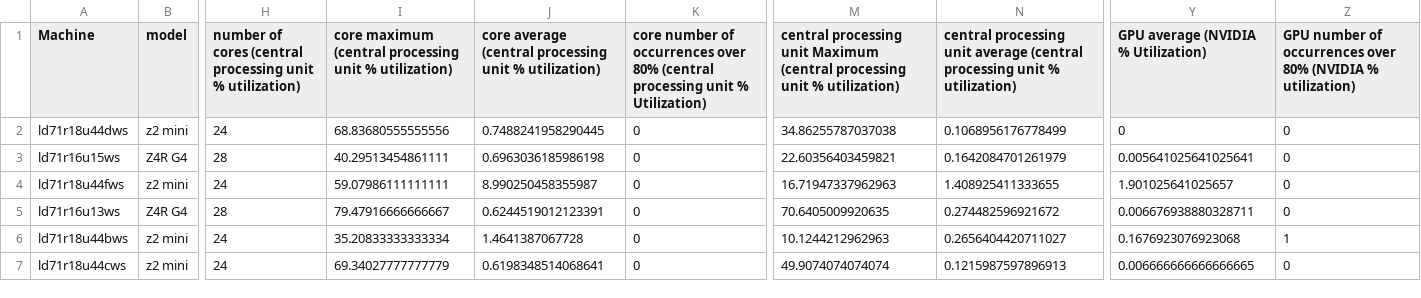
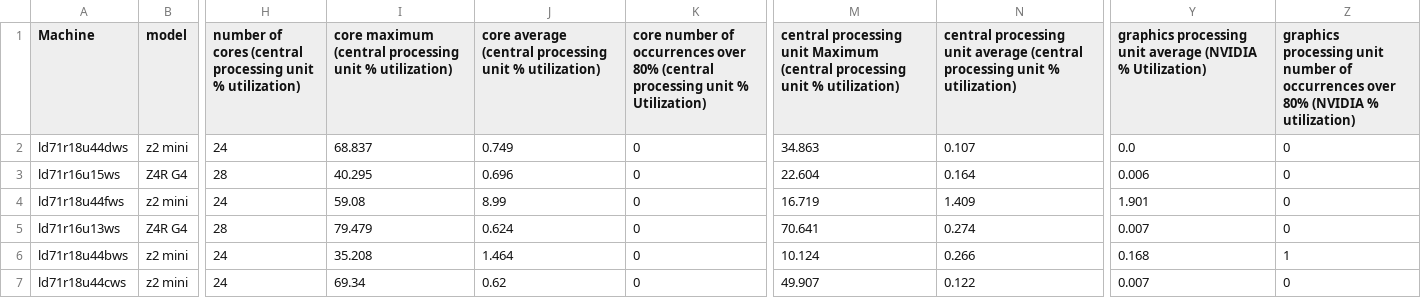
Before and after one commit to marthacj/HP_Sus_Sys_3, a CSV file: merged_df.csv, drawn as a sheet; only a part is shown, gaps mark what is left out; the diff covers the shown part only; the diff names each change by its address in the sheet, - before the commit and + after, or states it on an @@ line.

```diff
--- a/merged_df.csv
+++ b/merged_df.csv
-Y1: GPU average (NVIDIA % Utilization)
+Y1: graphics processing unit average (NVIDIA % Utilization)
-Z1: GPU number of…
+Z1: graphics processing unit number of…
-I2: 68.83680555555556
+I2: 68.837
-J2: 0.7488241958290445
+J2: 0.749
-M2: 34.86255787037038
+M2: 34.863
-N2: 0.1068956176778499
+N2: 0.107
-Y2: 0
+Y2: 0.0
-I3: 40.29513454861111
+I3: 40.295
-J3: 0.6963036185986198
+J3: 0.696
-M3: 22.60356403459821
+M3: 22.604
-N3: 0.1642084701261979
+N3: 0.164
-Y3: 0.005641025641025641
+Y3: 0.006
-I4: 59.07986111111111
+I4: 59.08
-J4: 8.990250458355987
+J4: 8.99
-M4: 16.71947337962963
+M4: 16.719
-N4: 1.408925411333655
+N4: 1.409
-Y4: 1.901025641025657
+Y4: 1.901
-I5: 79.47916666666667
+I5: 79.479
-J5: 0.6244519012123391
+J5: 0.624
-M5: 70.6405009920635
+M5: 70.641
-N5: 0.274482596921672
+N5: 0.274
-Y5: 0.006676938880328711
+Y5: 0.007
-I6: 35.20833333333334
+I6: 35.208
-J6: 1.4641387067728
+J6: 1.464
-M6: 10.1244212962963
+M6: 10.124
-N6: 0.2656404420711027
+N6: 0.266
-Y6: 0.1676923076923068
+Y6: 0.168
-I7: 69.34027777777779
+I7: 69.34
-J7: 0.6198348514068641
+J7: 0.62
-M7: 49.9074074074074
+M7: 49.907
-N7: 0.1215987597896913
+N7: 0.122
-Y7: 0.006666666666666665
+Y7: 0.007
```
Also changed, not shown: 10 edited cells elsewhere in this file, 4 other files.
